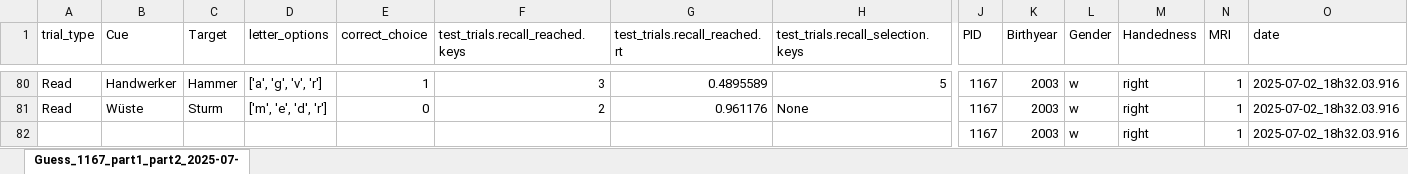
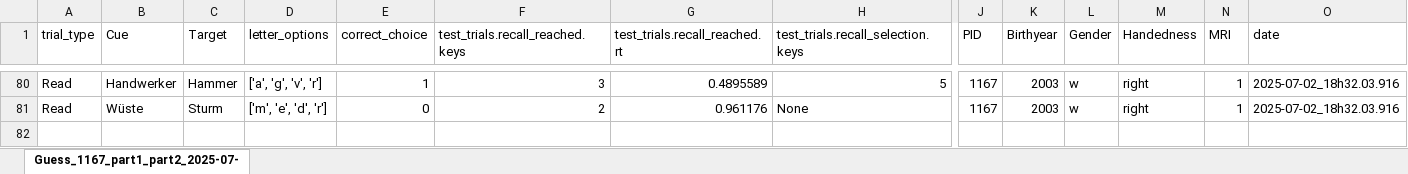
Before and after one commit to zs-nemecz/research_seminar, an Excel workbook: example_data/clean_Guess_1167_part1_part2_2025-07-02_18h32.03.916.xlsx, sheet Guess_1167_part1_part2_2025-07-, drawn as a sheet; only a part is shown, gaps mark what is left out; values as stored, in another font and other column widths than the file's, no borders; rows hold the shown columns only; the diff names each change by its address in the sheet, - before the commit and + after, or states it on an @@ line.

```diff
--- a/example_data/clean_Guess_1167_part1_part2_2025-07-02_18h32.03.916.xlsx (sheet Guess_1167_part1_part2_2025-07-)
+++ b/example_data/clean_Guess_1167_part1_part2_2025-07-02_18h32.03.916.xlsx (sheet Guess_1167_part1_part2_2025-07-)
-row 82:  |  |  |  |  |  |  |  | 1167 | 2003 | w | right | 1 | 2025-07-02_18h32.03.916
```
Also changed, not shown: example_data/clean_Guess_6532_part1_part2_2025-07-29_15h47.02.281.xlsx, example_data/clean_Guess_8823_part1_part2_2025-10-08_19h05.56.538.xlsx.
